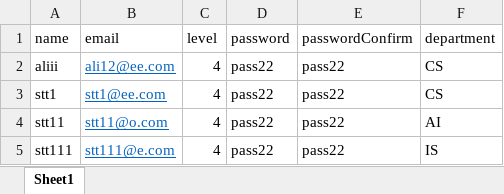
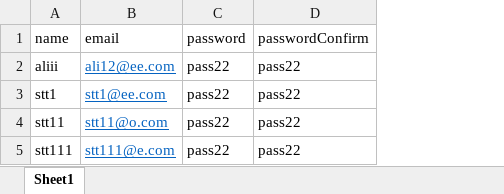
Before and after one commit to EslamRazeen/attendance, an Excel workbook: Book1.xlsx, sheet Sheet1, drawn as a sheet; values as stored, in another font and other column widths than the file's, no borders; the diff names each change by its address in the sheet, - before the commit and + after, or states it on an @@ line.

```diff
--- a/Book1.xlsx (sheet Sheet1)
+++ b/Book1.xlsx (sheet Sheet1)
-column C (level), rows 2-5: all 4
-column F (department), rows 2-5: CS | CS | AI | IS
```
Also changed, not shown: 2 other files.
